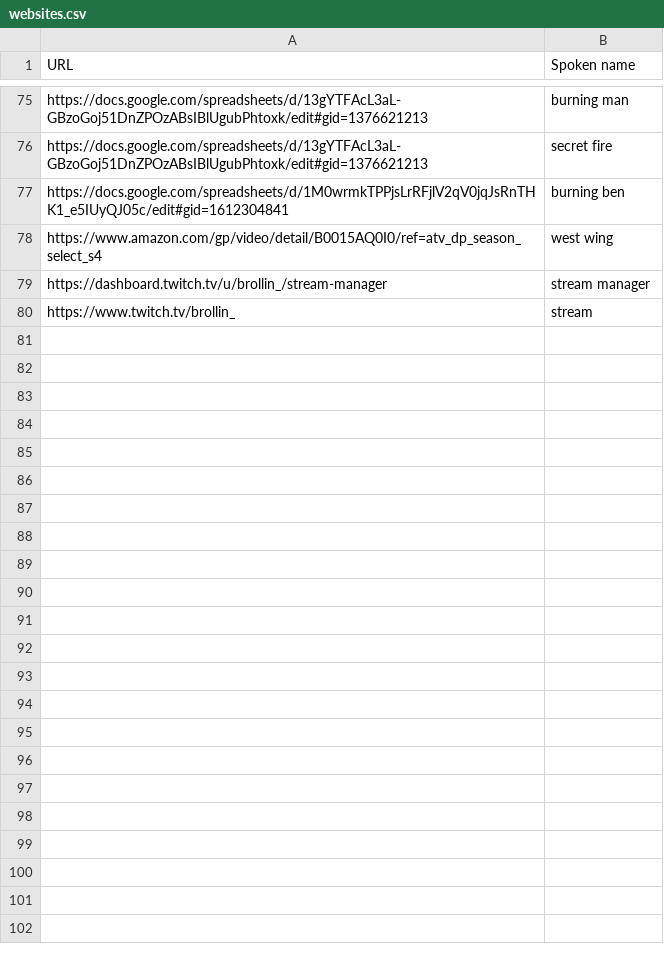
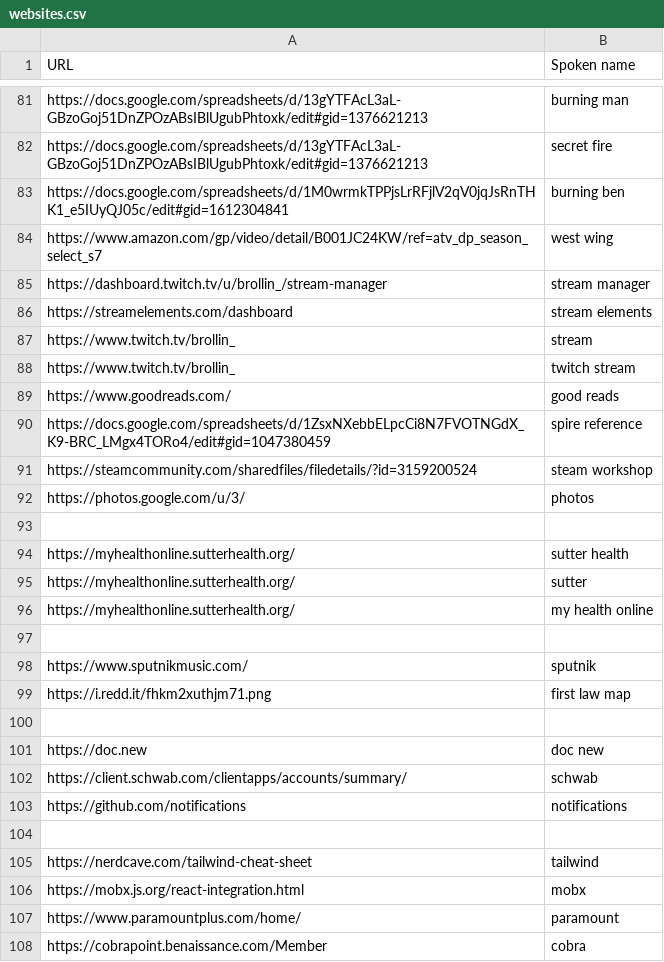
Before and after one commit to brollin/knausj_talon, a CSV file: settings/websites.csv, drawn as a sheet; only a part is shown, gaps mark what is left out; the diff covers the shown part only.

```diff
--- a/settings/websites.csv
+++ b/settings/websites.csv
@@ -77,4 +83,26 @@ https://docs.google.com/spreadsheets/d/13gYTFAcL3aL-GBzoGoj51DnZPOzABsIBlUgubPht
 https://docs.google.com/spreadsheets/d/1M0wrmkTPPjsLrRFjlV2qV0jqJsRnTHK1_e5IUyQJ05c/edit#gid=1612304841,burning ben
-https://www.amazon.com/gp/video/detail/B0015AQ0I0/ref=atv_dp_season_select_s4,west wing
+https://www.amazon.com/gp/video/detail/B001JC24KW/ref=atv_dp_season_select_s7,west wing
 https://dashboard.twitch.tv/u/brollin_/stream-manager,stream manager
+https://streamelements.com/dashboard,stream elements
 https://www.twitch.tv/brollin_,stream
+https://www.twitch.tv/brollin_,twitch stream
+https://www.goodreads.com/,good reads
+https://docs.google.com/spreadsheets/d/1ZsxNXebbELpcCi8N7FVOTNGdX_K9-BRC_LMgx4TORo4/edit#gid=1047380459,spire reference
+https://steamcommunity.com/sharedfiles/filedetails/?id=3159200524,steam workshop
+https://photos.google.com/u/3/,photos
+
+https://myhealthonline.sutterhealth.org/,sutter health
+https://myhealthonline.sutterhealth.org/,sutter
+https://myhealthonline.sutterhealth.org/,my health online
+
+https://www.sputnikmusic.com/,sputnik
+https://i.redd.it/fhkm2xuthjm71.png,first law map
+
+https://doc.new,doc new
+https://client.schwab.com/clientapps/accounts/summary/,schwab
+https://github.com/notifications,notifications
+
+https://nerdcave.com/tailwind-cheat-sheet,tailwind
+https://mobx.js.org/react-integration.html,mobx
+https://www.paramountplus.com/home/,paramount
+https://cobrapoint.benaissance.com/Member,cobra
```
Also changed, not shown: 6 added rows elsewhere in this file, settings/additional_words.csv, settings/file_extensions.csv, 8 other files.
